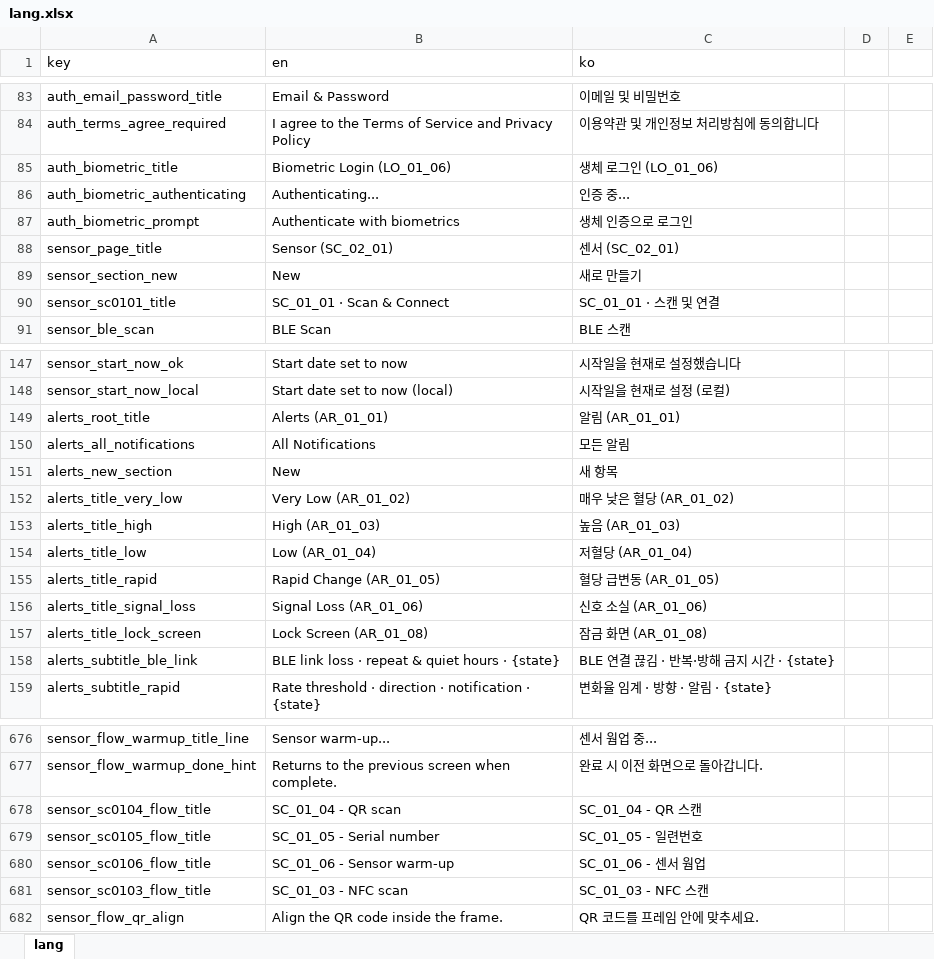
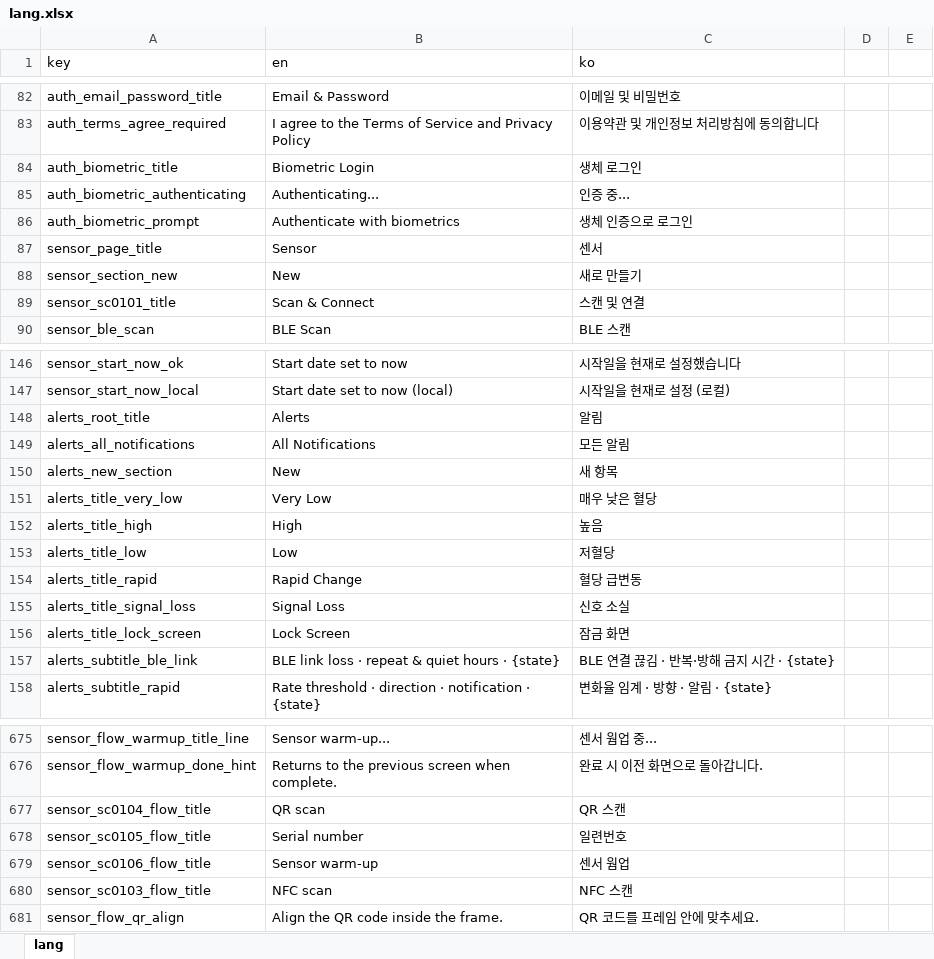
Before and after one commit to delphism84/-empecs_cgms_fe_app, an Excel workbook: assets/lang/lang.xlsx, sheet lang, drawn as a sheet; only a part is shown, gaps mark what is left out; values as stored, in another font and other column widths than the file's, no borders; addresses are those after the commit; the diff covers the shown part only; the diff names each change by its address in the sheet, - before the commit and + after, or states it on an @@ line.

```diff
--- a/assets/lang/lang.xlsx (sheet lang)
+++ b/assets/lang/lang.xlsx (sheet lang)
-B84 (en): Biometric Login (LO_01_06)
+B84 (en): Biometric Login
-C84 (ko): 생체 로그인 (LO_01_06)
+C84 (ko): 생체 로그인
-B87 (en): Sensor (SC_02_01)
+B87 (en): Sensor
-C87 (ko): 센서 (SC_02_01)
+C87 (ko): 센서
-B89 (en): SC_01_01 · Scan & Connect
+B89 (en): Scan & Connect
-C89 (ko): SC_01_01 · 스캔 및 연결
+C89 (ko): 스캔 및 연결
-B148 (en): Alerts (AR_01_01)
+B148 (en): Alerts
-C148 (ko): 알림 (AR_01_01)
+C148 (ko): 알림
-B151 (en): Very Low (AR_01_02)
+B151 (en): Very Low
-C151 (ko): 매우 낮은 혈당 (AR_01_02)
+C151 (ko): 매우 낮은 혈당
-B152 (en): High (AR_01_03)
+B152 (en): High
-C152 (ko): 높음 (AR_01_03)
+C152 (ko): 높음
-B153 (en): Low (AR_01_04)
+B153 (en): Low
-C153 (ko): 저혈당 (AR_01_04)
+C153 (ko): 저혈당
-B154 (en): Rapid Change (AR_01_05)
+B154 (en): Rapid Change
-C154 (ko): 혈당 급변동 (AR_01_05)
+C154 (ko): 혈당 급변동
-B155 (en): Signal Loss (AR_01_06)
+B155 (en): Signal Loss
-C155 (ko): 신호 소실 (AR_01_06)
+C155 (ko): 신호 소실
-B156 (en): Lock Screen (AR_01_08)
+B156 (en): Lock Screen
-C156 (ko): 잠금 화면 (AR_01_08)
+C156 (ko): 잠금 화면
-B677 (en): SC_01_04 - QR scan
+B677 (en): QR scan
-C677 (ko): SC_01_04 - QR 스캔
+C677 (ko): QR 스캔
-B678 (en): SC_01_05 - Serial number
+B678 (en): Serial number
-C678 (ko): SC_01_05 - 일련번호
+C678 (ko): 일련번호
-B679 (en): SC_01_06 - Sensor warm-up
+B679 (en): Sensor warm-up
-C679 (ko): SC_01_06 - 센서 웜업
+C679 (ko): 센서 웜업
-B680 (en): SC_01_03 - NFC scan
+B680 (en): NFC scan
-C680 (ko): SC_01_03 - NFC 스캔
+C680 (ko): NFC 스캔
```
Also changed, not shown: 1 removed row and 68 edited cells elsewhere in this sheet, 38 other files.
